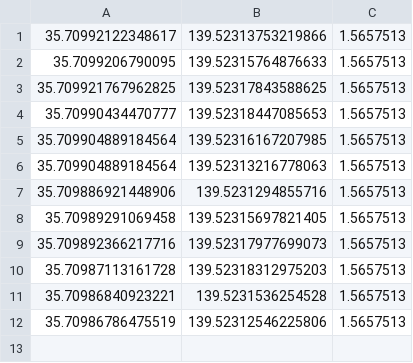
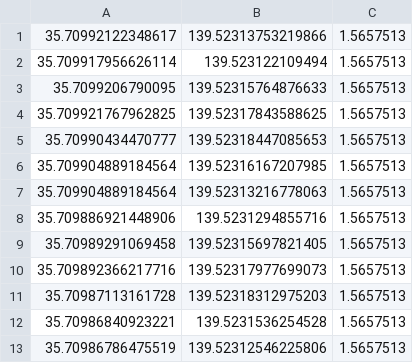
Before and after one commit to mamorubaseball/parrot, a CSV file: CSV/orange.csv, drawn as a sheet; the diff names each change by its address in the sheet, - before the commit and + after, or states it on an @@ line.

```diff
--- a/CSV/orange.csv
+++ b/CSV/orange.csv
+row 2: 35.709917956626114 | 139.523122109494 | 1.5657513
```
Also changed, not shown: 3 other files.
